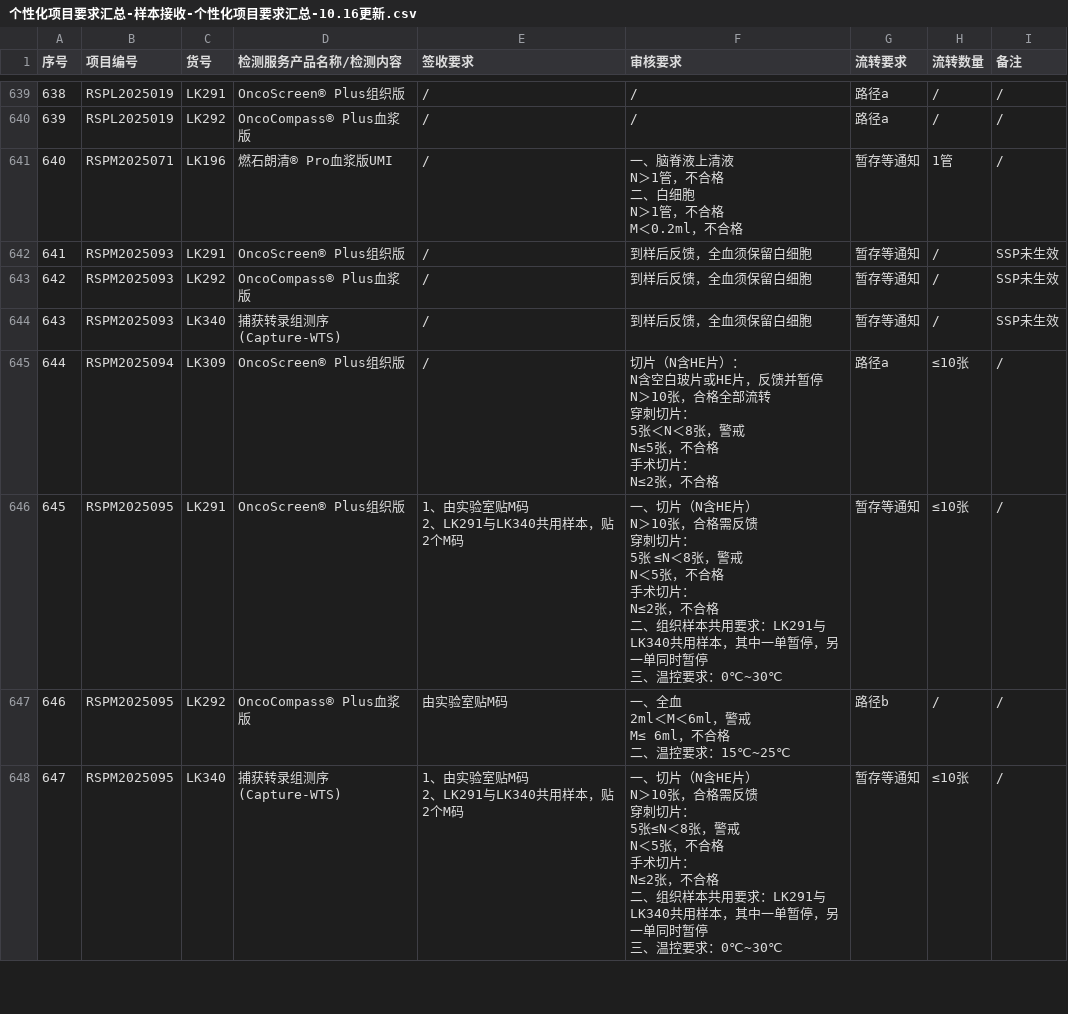
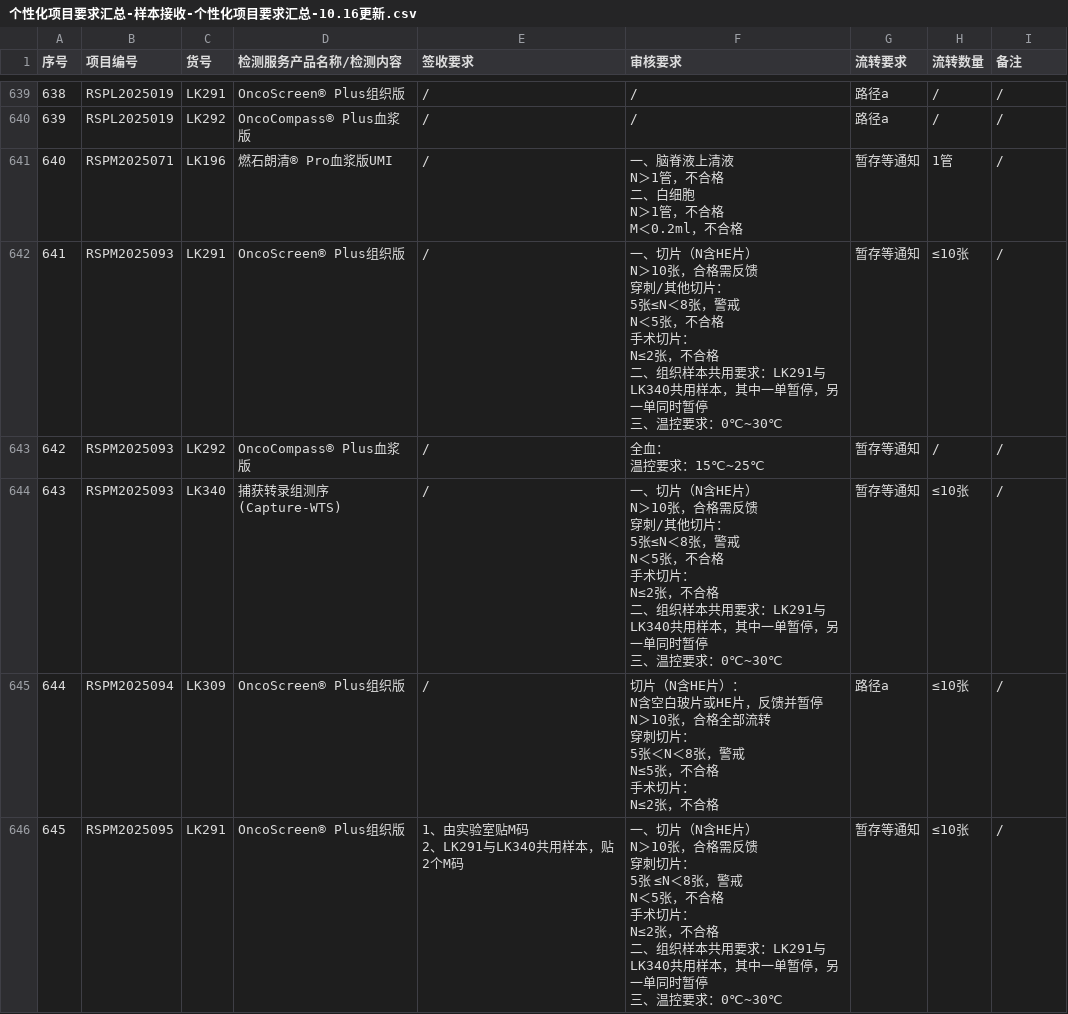
Before and after one commit to sy2924/project-qc-data, a CSV file: 个性化项目要求汇总-样本接收-个性化项目要求汇总-10.16更新.csv, drawn as a sheet; only a part is shown, gaps mark what is left out; the shorter side is filled out with more unchanged rows; the diff covers the shown part only.

Commit message:
Update 个性化项目要求汇总-样本接收-个性化项目要求汇总-10.16更新.csv

```diff
--- a/个性化项目要求汇总-样本接收-个性化项目要求汇总-10.16更新.csv
+++ b/个性化项目要求汇总-样本接收-个性化项目要求汇总-10.16更新.csv
@@ -2775,5 +2797,22 @@ N＞1管，不合格
 M＜0.2ml，不合格","暂存等通知","1管","/"
-"641","RSPM2025093","LK291","OncoScreen® Plus组织版","/","到样后反馈，全血须保留白细胞","暂存等通知","/","SSP未生效"
-"642","RSPM2025093","LK292","OncoCompass® Plus血浆版","/","到样后反馈，全血须保留白细胞","暂存等通知","/","SSP未生效"
-"643","RSPM2025093","LK340","捕获转录组测序(Capture-WTS)","/","到样后反馈，全血须保留白细胞","暂存等通知","/","SSP未生效"
+"641","RSPM2025093","LK291","OncoScreen® Plus组织版","/","一、切片（N含HE片）
+N＞10张，合格需反馈
+穿刺/其他切片：
+5张≤N＜8张，警戒
+N＜5张，不合格
+手术切片：
+N≤2张，不合格
+二、组织样本共用要求：LK291与LK340共用样本，其中一单暂停，另一单同时暂停
+三、温控要求：0℃~30℃","暂存等通知","≤10张","/"
+"642","RSPM2025093","LK292","OncoCompass® Plus血浆版","/","全血：
+温控要求：15℃~25℃","暂存等通知","/","/"
+"643","RSPM2025093","LK340","捕获转录组测序(Capture-WTS)","/","一、切片（N含HE片）
+N＞10张，合格需反馈
+穿刺/其他切片：
+5张≤N＜8张，警戒
+N＜5张，不合格
+手术切片：
+N≤2张，不合格
+二、组织样本共用要求：LK291与LK340共用样本，其中一单暂停，另一单同时暂停
+三、温控要求：0℃~30℃","暂存等通知","≤10张","/"
 "644","RSPM2025094","LK309","OncoScreen® Plus组织版","/","切片（N含HE片）：
```
Also changed, not shown: 8 added rows and 22 edited cells elsewhere in this file.
